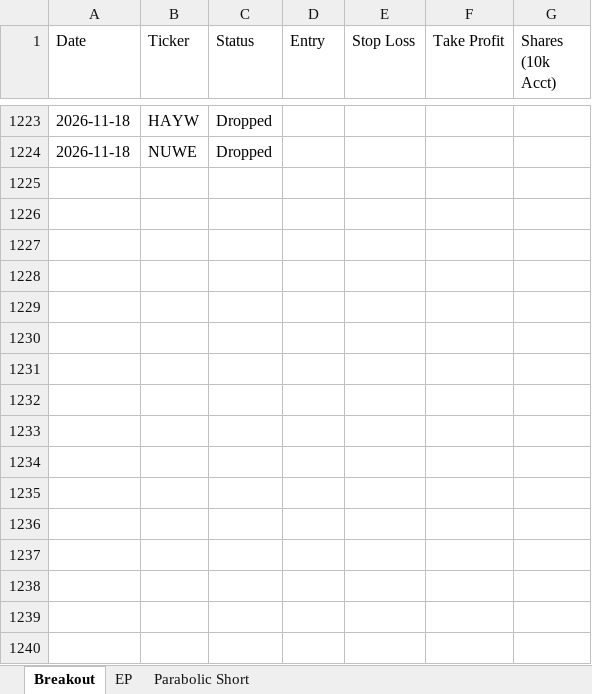
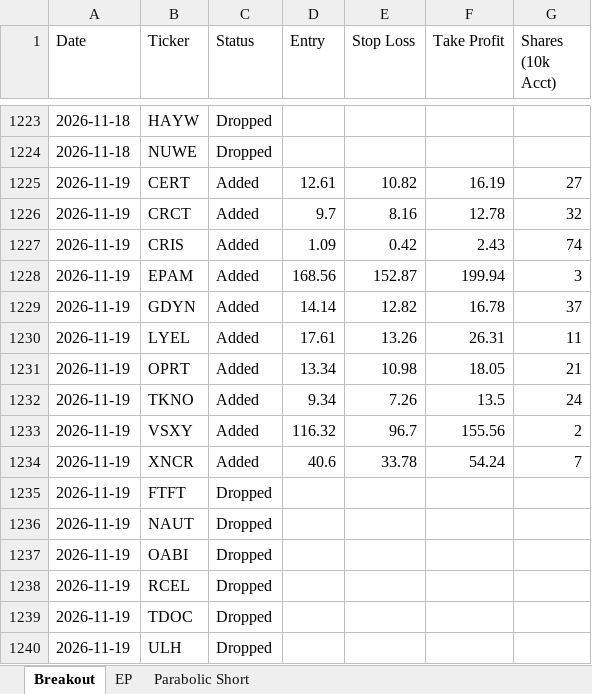
Before and after one commit to petarpanchev-lgtm/bug-free-umbrella, an Excel workbook: screener_history.xlsx, sheet Breakout, drawn as a sheet; only a part is shown, gaps mark what is left out; values as stored, in another font and other column widths than the file's, no borders; the diff names each change by its address in the sheet, - before the commit and + after, or states it on an @@ line.

```diff
--- a/screener_history.xlsx (sheet Breakout)
+++ b/screener_history.xlsx (sheet Breakout)
+row 1225: 2026-11-19 | CERT | Added | 12.61 | 10.82 | 16.19 | 27
+row 1226: 2026-11-19 | CRCT | Added | 9.7 | 8.16 | 12.78 | 32
+row 1227: 2026-11-19 | CRIS | Added | 1.09 | 0.42 | 2.43 | 74
+row 1228: 2026-11-19 | EPAM | Added | 168.56 | 152.87 | 199.94 | 3
+row 1229: 2026-11-19 | GDYN | Added | 14.14 | 12.82 | 16.78 | 37
+row 1230: 2026-11-19 | LYEL | Added | 17.61 | 13.26 | 26.31 | 11
+row 1231: 2026-11-19 | OPRT | Added | 13.34 | 10.98 | 18.05 | 21
+row 1232: 2026-11-19 | TKNO | Added | 9.34 | 7.26 | 13.5 | 24
+row 1233: 2026-11-19 | VSXY | Added | 116.32 | 96.7 | 155.56 | 2
+row 1234: 2026-11-19 | XNCR | Added | 40.6 | 33.78 | 54.24 | 7
+row 1235: 2026-11-19 | FTFT | Dropped
+row 1236: 2026-11-19 | NAUT | Dropped
+row 1237: 2026-11-19 | OABI | Dropped
+row 1238: 2026-11-19 | RCEL | Dropped
+row 1239: 2026-11-19 | TDOC | Dropped
+row 1240: 2026-11-19 | ULH | Dropped
```
Also changed, not shown: sheet EP, sheet Parabolic Short.
